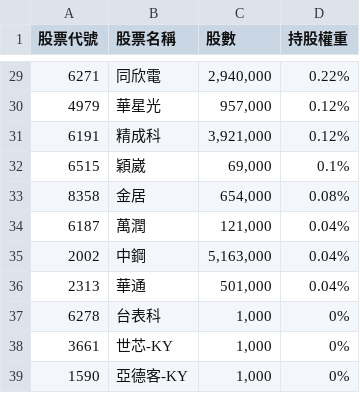
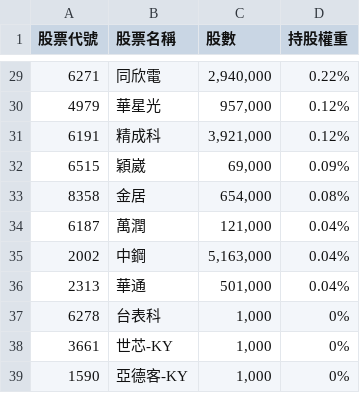
Before and after one commit to s61313/A18900_FTE, a CSV file: data/49YTW_portfolio_latest.csv, drawn as a sheet; only a part is shown, gaps mark what is left out; the diff covers the shown part only.

```diff
--- a/data/49YTW_portfolio_latest.csv
+++ b/data/49YTW_portfolio_latest.csv
@@ -31,3 +31,3 @@
 6191,精成科,"3,921,000",0.12%
-6515,穎崴,"69,000",0.1%
+6515,穎崴,"69,000",0.09%
 8358,金居,"654,000",0.08%
```
Also changed, not shown: 1 added row, 1 removed row and 27 edited cells elsewhere in this file, 7 other files.
